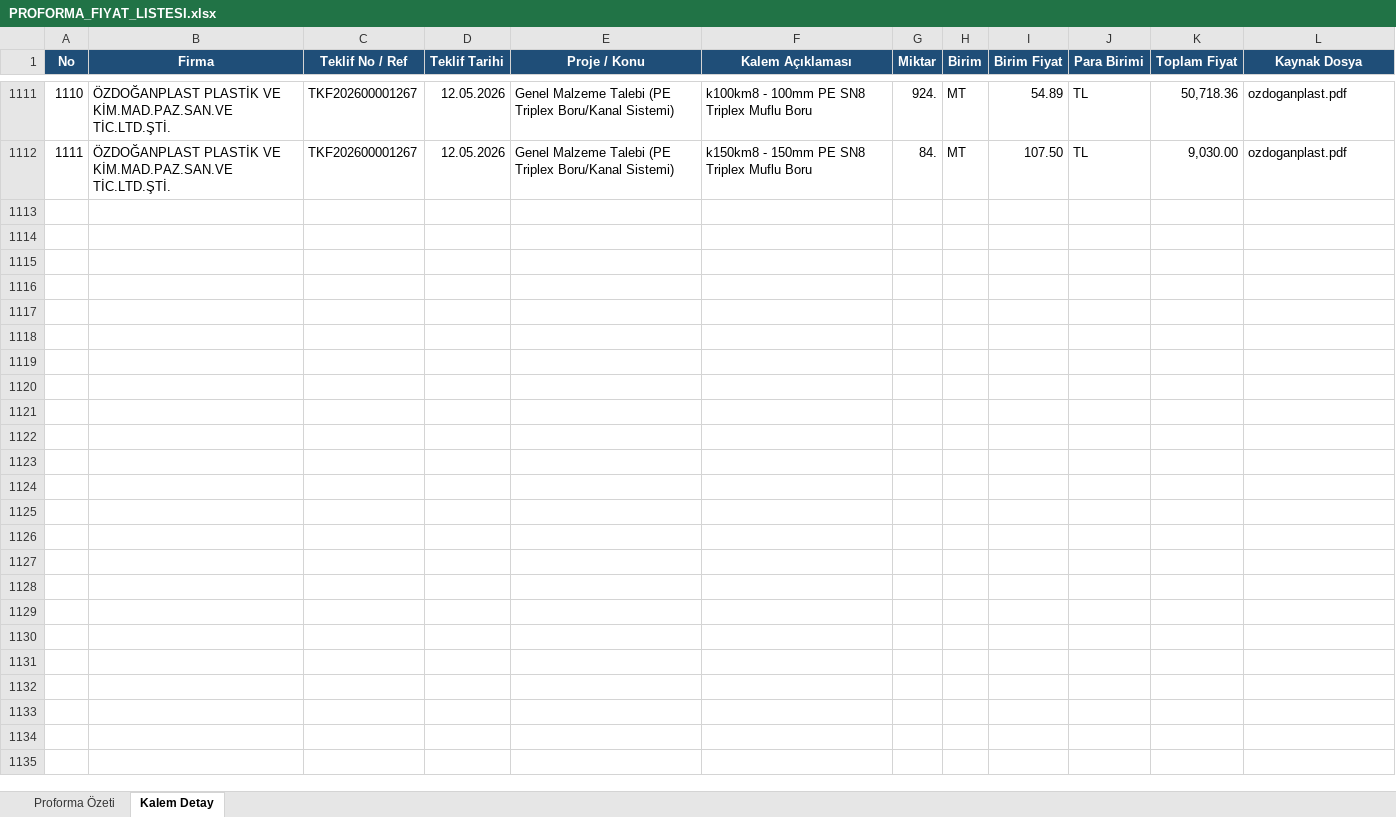
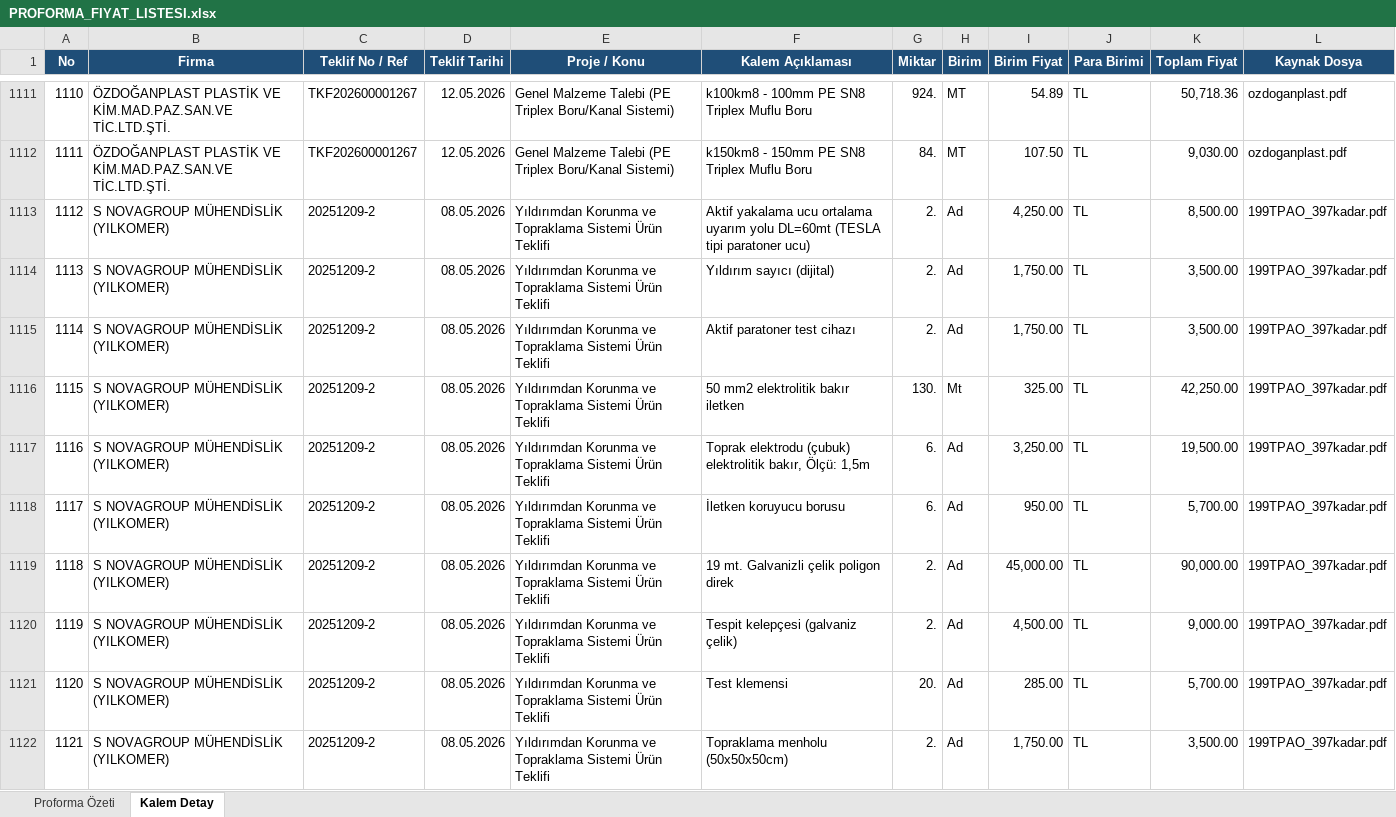
Before and after one commit to mtkahmetchatplus-stack/key_cloud, an Excel workbook: PROFORMA_FIYAT_LISTESI.xlsx, sheet Kalem Detay, drawn as a sheet; only a part is shown, gaps mark what is left out; values as stored, in another font and other column widths than the file's, no borders; the diff covers the shown part only; the diff names each change by its address in the sheet, - before the commit and + after, or states it on an @@ line.

```diff
--- a/PROFORMA_FIYAT_LISTESI.xlsx (sheet Kalem Detay)
+++ b/PROFORMA_FIYAT_LISTESI.xlsx (sheet Kalem Detay)
+row 1113: 1112 | S NOVAGROUP MÜHENDİSLİK (YILKOMER) | 20251209-2 | 08.05.2026 | Yıldırımdan Korunma ve Topraklama Sistemi Ürün Teklifi | Aktif yakalama ucu ortalama uyarım yolu DL=60mt (TESLA tipi paratoner ucu) | 2. | Ad | 4,250.00 | TL | 8,500.00 | 199TPAO_397kadar.pdf
+row 1114: 1113 | S NOVAGROUP MÜHENDİSLİK (YILKOMER) | 20251209-2 | 08.05.2026 | Yıldırımdan Korunma ve Topraklama Sistemi Ürün Teklifi | Yıldırım sayıcı (dijital) | 2. | Ad | 1,750.00 | TL | 3,500.00 | 199TPAO_397kadar.pdf
+row 1115: 1114 | S NOVAGROUP MÜHENDİSLİK (YILKOMER) | 20251209-2 | 08.05.2026 | Yıldırımdan Korunma ve Topraklama Sistemi Ürün Teklifi | Aktif paratoner test cihazı | 2. | Ad | 1,750.00 | TL | 3,500.00 | 199TPAO_397kadar.pdf
+row 1116: 1115 | S NOVAGROUP MÜHENDİSLİK (YILKOMER) | 20251209-2 | 08.05.2026 | Yıldırımdan Korunma ve Topraklama Sistemi Ürün Teklifi | 50 mm2 elektrolitik bakır iletken | 130. | Mt | 325.00 | TL | 42,250.00 | 199TPAO_397kadar.pdf
+row 1117: 1116 | S NOVAGROUP MÜHENDİSLİK (YILKOMER) | 20251209-2 | 08.05.2026 | Yıldırımdan Korunma ve Topraklama Sistemi Ürün Teklifi | Toprak elektrodu (çubuk) elektrolitik bakır, Ölçü: 1,5m | 6. | Ad | 3,250.00 | TL | 19,500.00 | 199TPAO_397kadar.pdf
+row 1118: 1117 | S NOVAGROUP MÜHENDİSLİK (YILKOMER) | 20251209-2 | 08.05.2026 | Yıldırımdan Korunma ve Topraklama Sistemi Ürün Teklifi | İletken koruyucu borusu | 6. | Ad | 950.00 | TL | 5,700.00 | 199TPAO_397kadar.pdf
+row 1119: 1118 | S NOVAGROUP MÜHENDİSLİK (YILKOMER) | 20251209-2 | 08.05.2026 | Yıldırımdan Korunma ve Topraklama Sistemi Ürün Teklifi | 19 mt. Galvanizli çelik poligon direk | 2. | Ad | 45,000.00 | TL | 90,000.00 | 199TPAO_397kadar.pdf
+row 1120: 1119 | S NOVAGROUP MÜHENDİSLİK (YILKOMER) | 20251209-2 | 08.05.2026 | Yıldırımdan Korunma ve Topraklama Sistemi Ürün Teklifi | Tespit kelepçesi (galvaniz çelik) | 2. | Ad | 4,500.00 | TL | 9,000.00 | 199TPAO_397kadar.pdf
+row 1121: 1120 | S NOVAGROUP MÜHENDİSLİK (YILKOMER) | 20251209-2 | 08.05.2026 | Yıldırımdan Korunma ve Topraklama Sistemi Ürün Teklifi | Test klemensi | 20. | Ad | 285.00 | TL | 5,700.00 | 199TPAO_397kadar.pdf
+row 1122: 1121 | S NOVAGROUP MÜHENDİSLİK (YILKOMER) | 20251209-2 | 08.05.2026 | Yıldırımdan Korunma ve Topraklama Sistemi Ürün Teklifi | Topraklama menholu (50x50x50cm) | 2. | Ad | 1,750.00 | TL | 3,500.00 | 199TPAO_397kadar.pdf
```
Also changed, not shown: 147 added rows elsewhere in this sheet, sheet Proforma Özeti.
